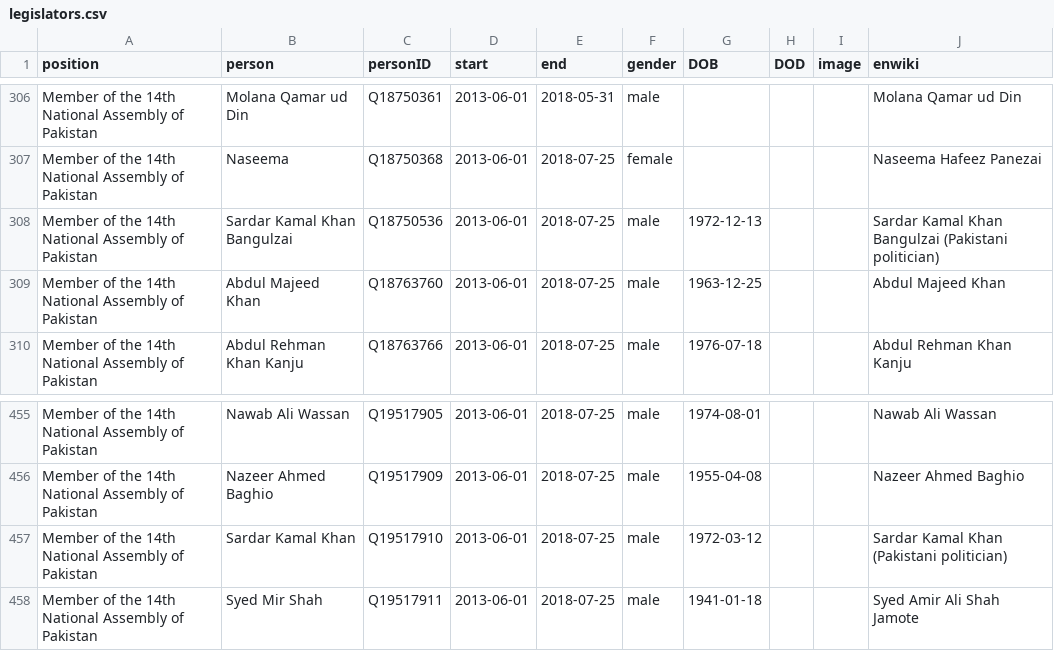
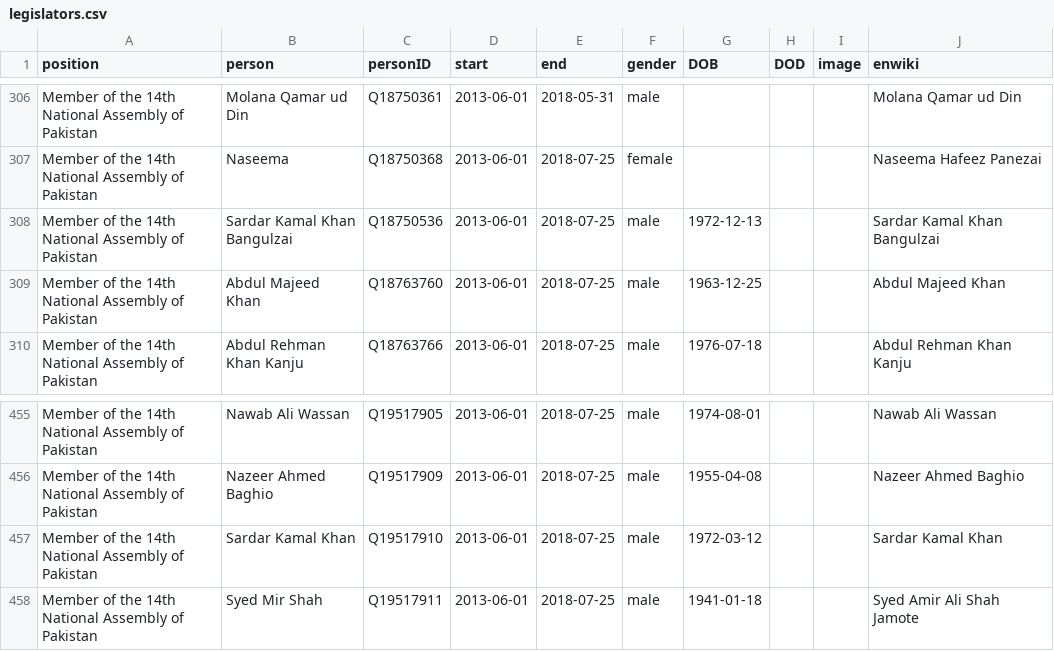
Before and after one commit to every-politician-scrapers/pakistan-ministers, a CSV file: html/legislators.csv, drawn as a sheet; only a part is shown, gaps mark what is left out.

Commit message:
PCB update

```diff
--- a/html/legislators.csv
+++ b/html/legislators.csv
@@ -307,3 +307,3 @@ Member of the 14th National Assembly of Pakistan,Molana Qamar ud Din,Q18750361,2
 Member of the 14th National Assembly of Pakistan,Naseema,Q18750368,2013-06-01,2018-07-25,female,,,,Naseema Hafeez Panezai
-Member of the 14th National Assembly of Pakistan,Sardar Kamal Khan Bangulzai,Q18750536,2013-06-01,2018-07-25,male,1972-12-13,,,Sardar Kamal Khan Bangulzai (Pakistani politician)
+Member of the 14th National Assembly of Pakistan,Sardar Kamal Khan Bangulzai,Q18750536,2013-06-01,2018-07-25,male,1972-12-13,,,Sardar Kamal Khan Bangulzai
 Member of the 14th National Assembly of Pakistan,Abdul Majeed Khan,Q18763760,2013-06-01,2018-07-25,male,1963-12-25,,,Abdul Majeed Khan
@@ -456,3 +456,3 @@ Member of the 14th National Assembly of Pakistan,Nawab Ali Wassan,Q19517905,2013
 Member of the 14th National Assembly of Pakistan,Nazeer Ahmed Baghio,Q19517909,2013-06-01,2018-07-25,male,1955-04-08,,,Nazeer Ahmed Baghio
-Member of the 14th National Assembly of Pakistan,Sardar Kamal Khan,Q19517910,2013-06-01,2018-07-25,male,1972-03-12,,,Sardar Kamal Khan (Pakistani politician)
+Member of the 14th National Assembly of Pakistan,Sardar Kamal Khan,Q19517910,2013-06-01,2018-07-25,male,1972-03-12,,,Sardar Kamal Khan
 Member of the 14th National Assembly of Pakistan,Syed Mir Shah,Q19517911,2013-06-01,2018-07-25,male,1941-01-18,,,Syed Amir Ali Shah Jamote
```
